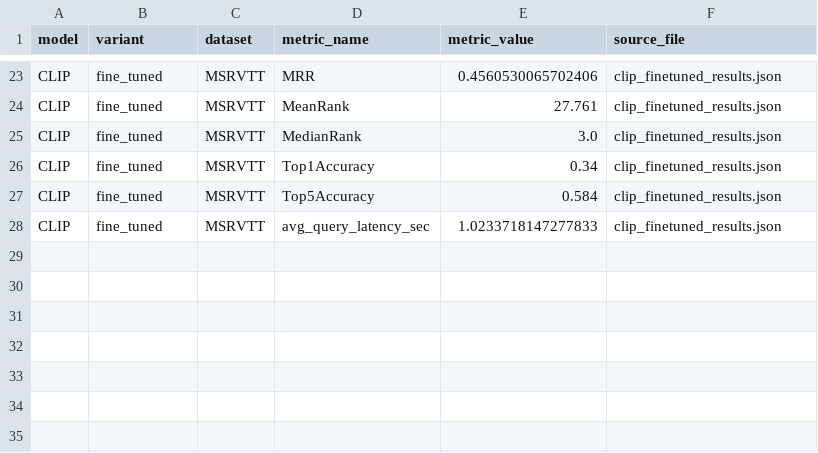
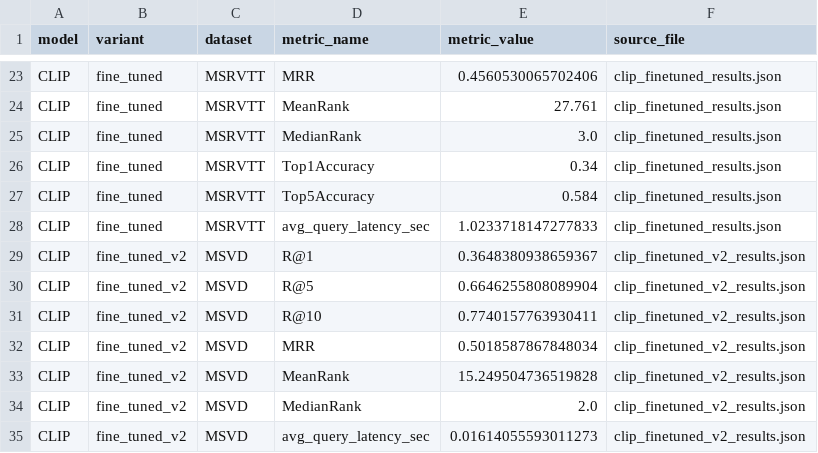
Before and after one commit to preethisighavi/Vision-Language-Models-for-Zero-Shot-Video-Event-Search, a CSV file: results/model_results.csv, drawn as a sheet; only a part is shown, gaps mark what is left out.

Commit message:
Refs 298-31: retrain CLIP on MSVD, log results to shared harness

```diff
--- a/results/model_results.csv
+++ b/results/model_results.csv
@@ -28 +28,8 @@ CLIP,fine_tuned,MSRVTT,Top5Accuracy,0.584,clip_finetuned_results.json
 CLIP,fine_tuned,MSRVTT,avg_query_latency_sec,1.0233718147277833,clip_finetuned_results.json
+CLIP,fine_tuned_v2,MSVD,R@1,0.3648380938659367,clip_finetuned_v2_results.json
+CLIP,fine_tuned_v2,MSVD,R@5,0.6646255808089904,clip_finetuned_v2_results.json
+CLIP,fine_tuned_v2,MSVD,R@10,0.7740157763930411,clip_finetuned_v2_results.json
+CLIP,fine_tuned_v2,MSVD,MRR,0.5018587867848034,clip_finetuned_v2_results.json
+CLIP,fine_tuned_v2,MSVD,MeanRank,15.249504736519828,clip_finetuned_v2_results.json
+CLIP,fine_tuned_v2,MSVD,MedianRank,2.0,clip_finetuned_v2_results.json
+CLIP,fine_tuned_v2,MSVD,avg_query_latency_sec,0.01614055593011273,clip_finetuned_v2_results.json
```
Also changed, not shown: 4 other files.
